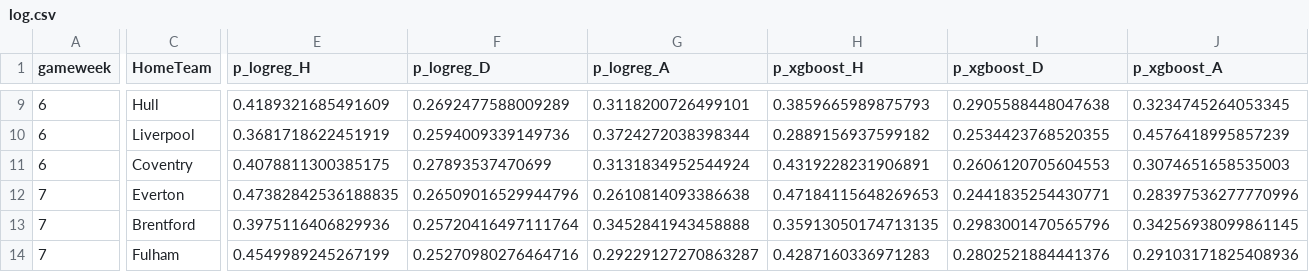
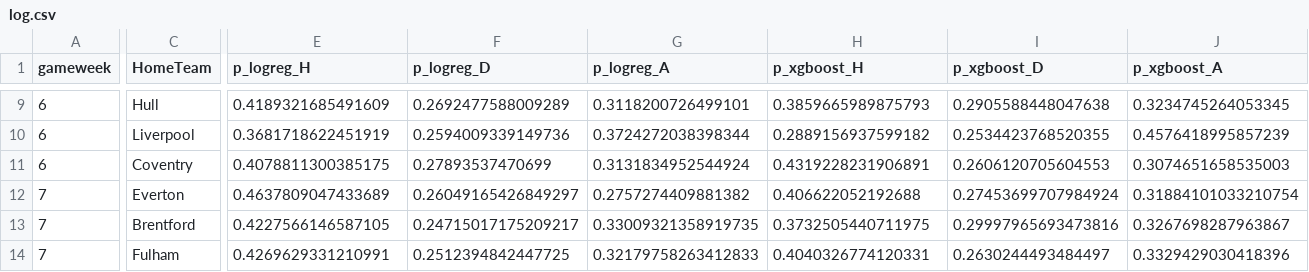
Before and after one commit to godfr3yyy/Tracked, a CSV file: predictions/log.csv, drawn as a sheet; only a part is shown, gaps mark what is left out; the diff covers the shown part only; the diff names each change by its address in the sheet, - before the commit and + after, or states it on an @@ line.

```diff
--- a/predictions/log.csv
+++ b/predictions/log.csv
-E12 (p_logreg_H): 0.47382842536188835
+E12 (p_logreg_H): 0.4637809047433689
-F12 (p_logreg_D): 0.26509016529944796
+F12 (p_logreg_D): 0.26049165426849297
-G12 (p_logreg_A): 0.2610814093386638
+G12 (p_logreg_A): 0.2757274409881382
-H12 (p_xgboost_H): 0.47184115648269653
+H12 (p_xgboost_H): 0.406622052192688
-I12 (p_xgboost_D): 0.2441835254430771
+I12 (p_xgboost_D): 0.27453699707984924
-J12 (p_xgboost_A): 0.28397536277770996
+J12 (p_xgboost_A): 0.31884101033210754
-E13 (p_logreg_H): 0.3975116406829936
+E13 (p_logreg_H): 0.4227566146587105
-F13 (p_logreg_D): 0.25720416497111764
+F13 (p_logreg_D): 0.24715017175209217
-G13 (p_logreg_A): 0.3452841943458888
+G13 (p_logreg_A): 0.33009321358919735
-H13 (p_xgboost_H): 0.35913050174713135
+H13 (p_xgboost_H): 0.3732505440711975
-I13 (p_xgboost_D): 0.2983001470565796
+I13 (p_xgboost_D): 0.29997965693473816
-J13 (p_xgboost_A): 0.34256938099861145
+J13 (p_xgboost_A): 0.3267698287963867
-E14 (p_logreg_H): 0.4549989245267199
+E14 (p_logreg_H): 0.4269629331210991
-F14 (p_logreg_D): 0.25270980276464716
+F14 (p_logreg_D): 0.2512394842447725
-G14 (p_logreg_A): 0.29229127270863287
+G14 (p_logreg_A): 0.32179758263412833
-H14 (p_xgboost_H): 0.4287160336971283
+H14 (p_xgboost_H): 0.4040326774120331
-I14 (p_xgboost_D): 0.2802521884441376
+I14 (p_xgboost_D): 0.2630244493484497
-J14 (p_xgboost_A): 0.29103171825408936
+J14 (p_xgboost_A): 0.3329429030418396
```
Also changed, not shown: 86 edited cells elsewhere in this file, 2 other files.
